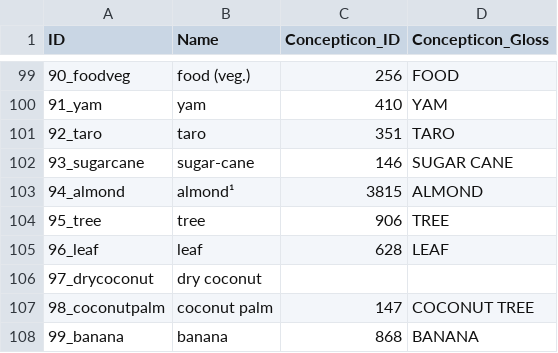
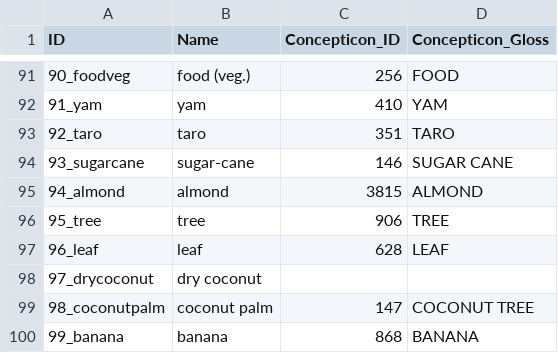
Before and after one commit to calc-project/tryonvanuatu, a CSV file: cldf/parameters.csv, drawn as a sheet; only a part is shown, gaps mark what is left out; the diff covers the shown part only.

```diff
--- a/cldf/parameters.csv
+++ b/cldf/parameters.csv
@@ -102,3 +94,3 @@ ID,Name,Concepticon_ID,Concepticon_Gloss
 93_sugarcane,sugar-cane,146,SUGAR CANE
-94_almond,almond¹,3815,ALMOND
+94_almond,almond,3815,ALMOND
 95_tree,tree,906,TREE
```
Also changed, not shown: 11 removed rows and 7 edited cells elsewhere in this file, cldf/languages.csv, 10 other files.
